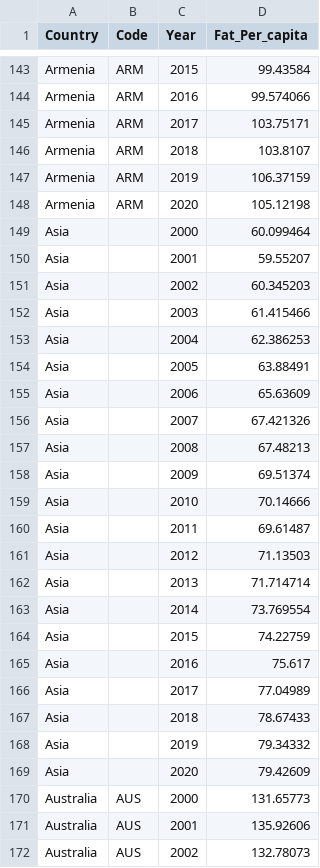
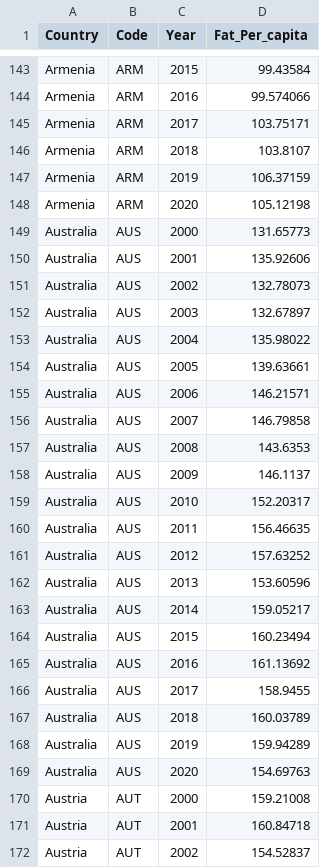
Before and after one commit to COGS108/Group074_WI24, a CSV file: cleaned_datasets/fat_per_capita_clean.csv, drawn as a sheet; only a part is shown, gaps mark what is left out; the shorter side is filled out with more unchanged rows; the diff covers the shown part only.

Commit message:
completely clean the dataset

```diff
--- a/cleaned_datasets/fat_per_capita_clean.csv
+++ b/cleaned_datasets/fat_per_capita_clean.csv
@@ -148,23 +148,2 @@ Armenia,ARM,2019,106.37159
 Armenia,ARM,2020,105.12198
-Asia,,2000,60.099464
-Asia,,2001,59.55207
-Asia,,2002,60.345203
-Asia,,2003,61.415466
-Asia,,2004,62.386253
-Asia,,2005,63.88491
-Asia,,2006,65.63609
-Asia,,2007,67.421326
-Asia,,2008,67.48213
-Asia,,2009,69.51374
-Asia,,2010,70.14666
-Asia,,2011,69.61487
-Asia,,2012,71.13503
-Asia,,2013,71.714714
-Asia,,2014,73.769554
-Asia,,2015,74.22759
-Asia,,2016,75.617
-Asia,,2017,77.04989
-Asia,,2018,78.67433
-Asia,,2019,79.34332
-Asia,,2020,79.42609
 Australia,AUS,2000,131.65773
```
Also changed, not shown: 10 edited cells elsewhere in this file, 1 other file.
